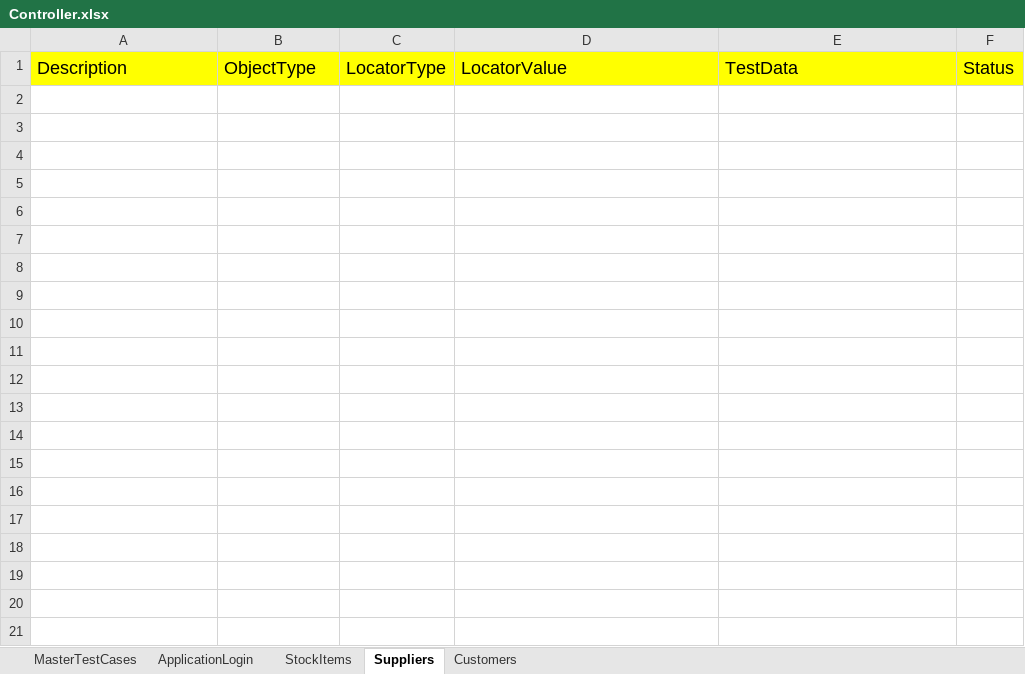
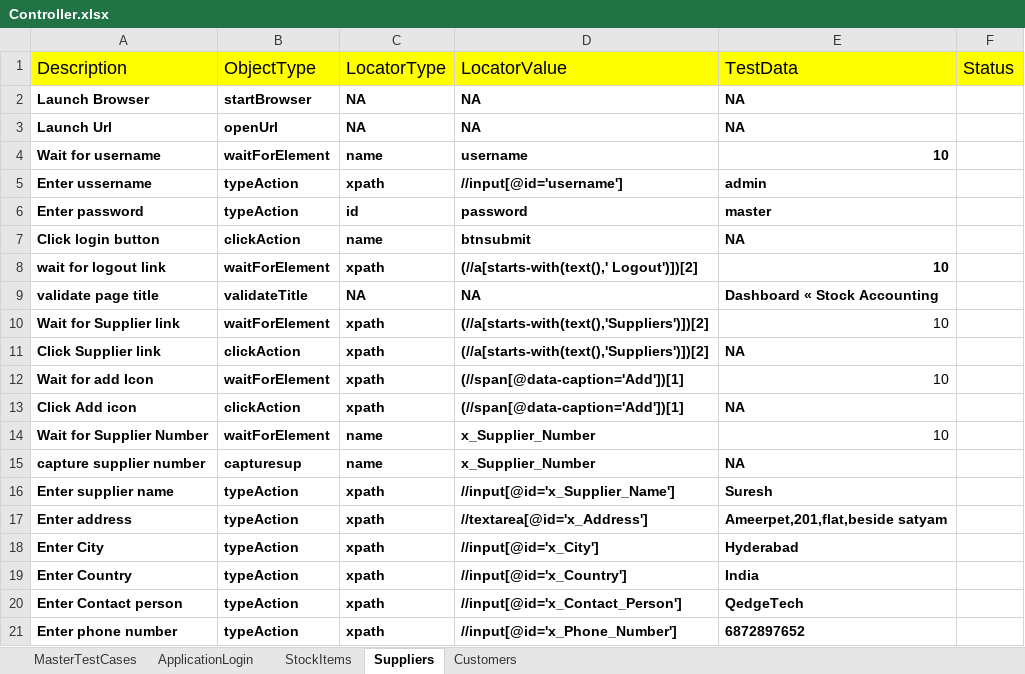
Before and after one commit to KalyanMerugu/HybridERPstock, an Excel workbook: FileInput/Controller.xlsx, sheet Suppliers, drawn as a sheet; only a part is shown; values as stored, in another font and other column widths than the file's, no borders; the diff covers the shown part only; the diff names each change by its address in the sheet, - before the commit and + after, or states it on an @@ line.

```diff
--- a/FileInput/Controller.xlsx (sheet Suppliers)
+++ b/FileInput/Controller.xlsx (sheet Suppliers)
+row 2: Launch Browser | startBrowser | NA | NA | NA
+row 3: Launch Url | openUrl | NA | NA | NA
+row 4: Wait for username | waitForElement | name | username | 10
+row 5: Enter ussername | typeAction | xpath | //input[@id='username'] | admin
+row 6: Enter password | typeAction | id | password | master
+row 7: Click login button | clickAction | name | btnsubmit | NA
+row 8: wait for logout link | waitForElement | xpath | (//a[starts-with(text(),' Logout')])[2] | 10
+row 9: validate page title | validateTitle | NA | NA | Dashboard « Stock Accounting
+row 10: Wait for Supplier link | waitForElement | xpath | (//a[starts-with(text(),'Suppliers')])[2] | 10
+row 11: Click Supplier link | clickAction | xpath | (//a[starts-with(text(),'Suppliers')])[2] | NA
+row 12: Wait for add Icon | waitForElement | xpath | (//span[@data-caption='Add'])[1] | 10
+row 13: Click Add icon | clickAction | xpath | (//span[@data-caption='Add'])[1] | NA
+row 14: Wait for Supplier Number | waitForElement | name | x_Supplier_Number | 10
+row 15: capture supplier number | capturesup | name | x_Supplier_Number | NA
+row 16: Enter supplier name | typeAction | xpath | //input[@id='x_Supplier_Name'] | Suresh
+row 17: Enter address | typeAction | xpath | //textarea[@id='x_Address'] | Ameerpet,201,flat,beside satyam
+row 18: Enter City | typeAction | xpath | //input[@id='x_City'] | Hyderabad
+row 19: Enter Country | typeAction | xpath | //input[@id='x_Country'] | India
+row 20: Enter Contact person | typeAction | xpath | //input[@id='x_Contact_Person'] | QedgeTech
+row 21: Enter phone number | typeAction | xpath | //input[@id='x_Phone_Number'] | 6872897652
```
Also changed, not shown: 11 added rows elsewhere in this sheet, sheet Customers, sheet MasterTestCases, sheet StockItems, FileOuput/HybridResults.xlsx, 12 other files.
